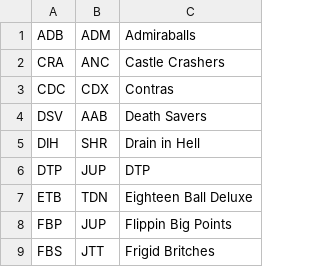
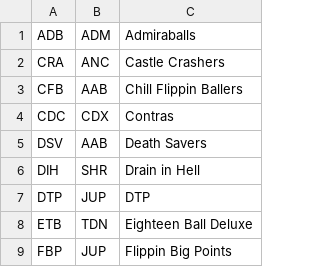
Before and after one commit to Invader-Zim/mnp-data-archive, a CSV file: season-20/teams.csv, drawn as a sheet; only a part is shown; the shorter side is filled out with more unchanged rows; the diff names each change by its address in the sheet, - before the commit and + after, or states it on an @@ line.

Commit message:
Revert "Remove team CFB"
This reverts commit 9d98374aaca0c5194d7f81511c398ae433b3e625.

```diff
--- a/season-20/teams.csv
+++ b/season-20/teams.csv
+row 3: CFB | AAB | Chill Flippin Ballers
```
